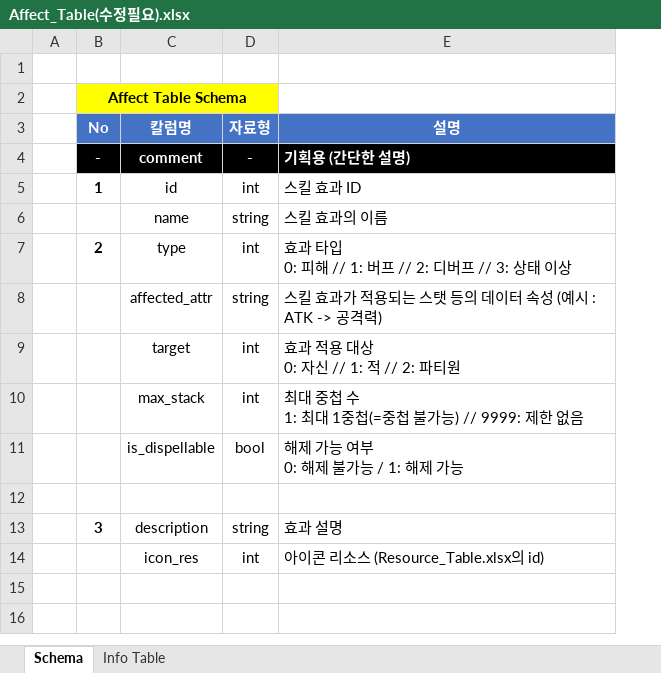
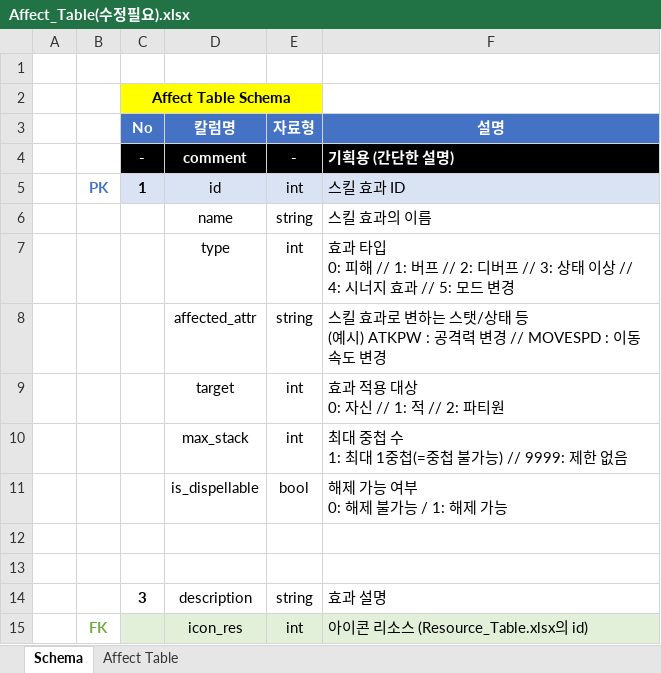
Before and after one commit to hjs0913/GameDesign, an Excel workbook: 로스트아크/Affect_Table(수정필요).xlsx, sheet Schema, drawn as a sheet; values as stored, in another font and other column widths than the file's, no borders; addresses are those after the commit; ↵ is a line break in a cell; the diff names each change by its address in the sheet, - before the commit and + after, or states it on an @@ line.

```diff
--- a/로스트아크/Affect_Table(수정필요).xlsx (sheet Schema)
+++ b/로스트아크/Affect_Table(수정필요).xlsx (sheet Schema)
-sheet tab: Info Table
+sheet tab: Affect Table
+column B, row 5: PK; row 15: FK
-C5:F5 fill: none
+C5:F5 fill: #DAE3F3
-C7 (No): 2
+C7 (No): (empty)
-F7 (설명): …태 이상
+F7 (설명): …태 이상 // 4: 시너지 효과 // 5: 모드 변경
-F8 (설명): …킬 효과가 적용되는 스탯 등의 데이터 속성 (예시 : ATK -> 공격력)
+F8 (설명): …킬 효과로 변하는 스탯/상태 등 ↵ (예시) ATKPW : 공격력 변경 // MOVESPD : 이동 속도 변경
+row 13: (empty)
-C15:F15 fill: none
+C15:F15 fill: #E2F0D9
```
Also changed, not shown: 3 other files.
